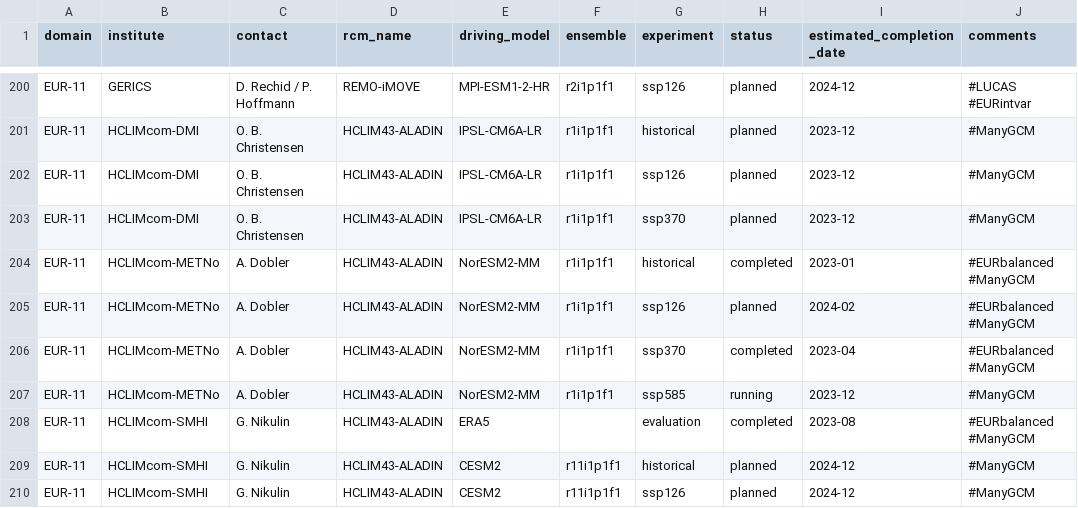
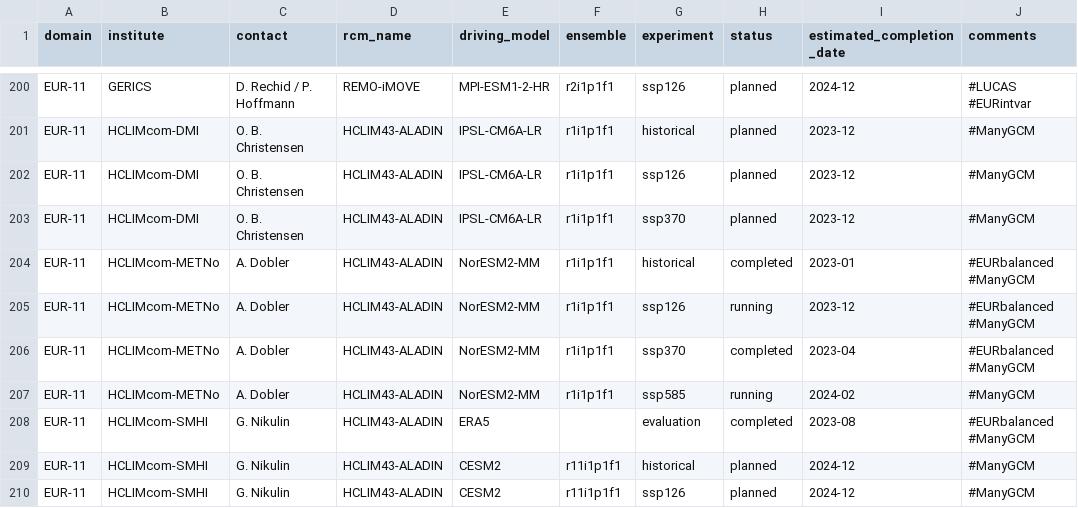
Before and after one commit to WCRP-CORDEX/simulation-status, a CSV file: CMIP6_downscaling_plans.csv, drawn as a sheet; only a part is shown, gaps mark what is left out.

Commit message:
Update CMIP6_downscaling_plans.csv

```diff
--- a/CMIP6_downscaling_plans.csv
+++ b/CMIP6_downscaling_plans.csv
@@ -204,5 +204,5 @@ EUR-11,HCLIMcom-DMI,O. B. Christensen,HCLIM43-ALADIN,IPSL-CM6A-LR,r1i1p1f1,ssp37
 EUR-11,HCLIMcom-METNo,A. Dobler,HCLIM43-ALADIN,NorESM2-MM,r1i1p1f1,historical,completed,2023-01,#EURbalanced #ManyGCM
-EUR-11,HCLIMcom-METNo,A. Dobler,HCLIM43-ALADIN,NorESM2-MM,r1i1p1f1,ssp126,planned,2024-02,#EURbalanced #ManyGCM
+EUR-11,HCLIMcom-METNo,A. Dobler,HCLIM43-ALADIN,NorESM2-MM,r1i1p1f1,ssp126,running,2023-12,#EURbalanced #ManyGCM
 EUR-11,HCLIMcom-METNo,A. Dobler,HCLIM43-ALADIN,NorESM2-MM,r1i1p1f1,ssp370,completed,2023-04,#EURbalanced #ManyGCM
-EUR-11,HCLIMcom-METNo,A. Dobler,HCLIM43-ALADIN,NorESM2-MM,r1i1p1f1,ssp585,running,2023-12,#ManyGCM
+EUR-11,HCLIMcom-METNo,A. Dobler,HCLIM43-ALADIN,NorESM2-MM,r1i1p1f1,ssp585,running,2024-02,#ManyGCM
 EUR-11,HCLIMcom-SMHI,G. Nikulin,HCLIM43-ALADIN,ERA5,,evaluation,completed,2023-08,#EURbalanced #ManyGCM
```
